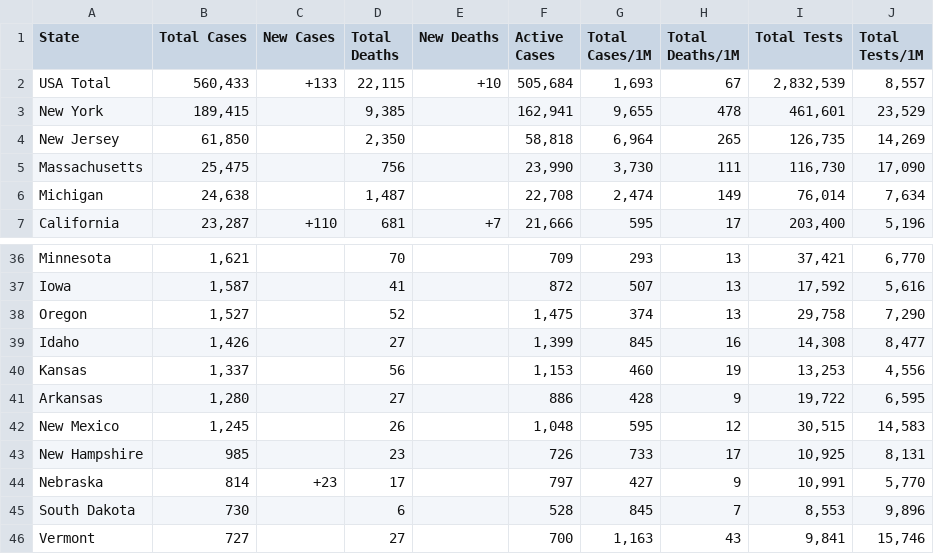
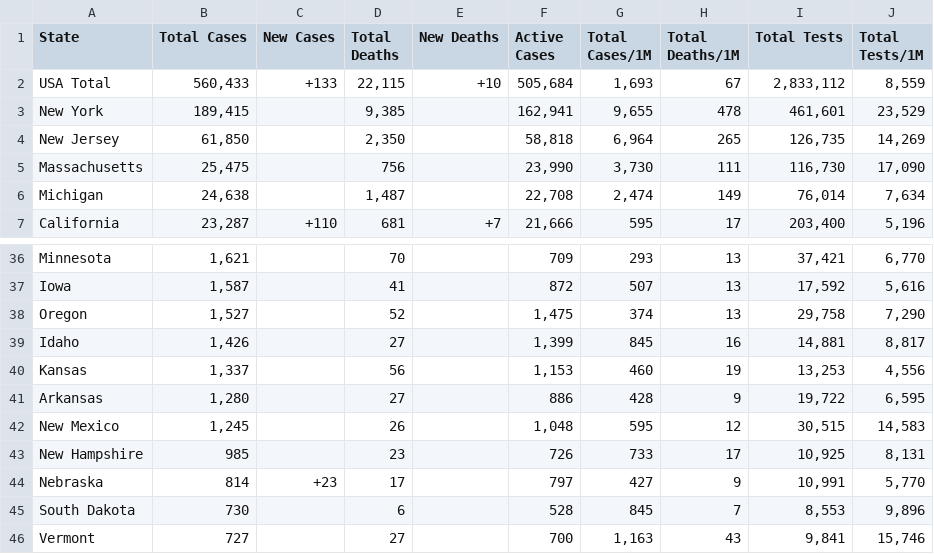
Before and after one commit to WeatherEric/covid19, a CSV file: latestdata/cudas_usstates_latest.csv, drawn as a sheet; only a part is shown, gaps mark what is left out.

Commit message:
20200413 04:15:01Z Upload

```diff
--- a/latestdata/cudas_usstates_latest.csv
+++ b/latestdata/cudas_usstates_latest.csv
@@ -1,3 +1,3 @@
 State,Total Cases,New Cases,Total Deaths,New Deaths,Active Cases,Total Cases/1M,Total Deaths/1M,Total Tests,Total Tests/1M
-USA Total,"560,433",+133,"22,115",+10,"505,684","1,693",67,"2,832,539","8,557"
+USA Total,"560,433",+133,"22,115",+10,"505,684","1,693",67,"2,833,112","8,559"
 New York,"189,415",,"9,385",,"162,941","9,655",478,"461,601","23,529"
@@ -38,3 +38,3 @@ Iowa,"1,587",,41,,872,507,13,"17,592","5,616"
 Oregon,"1,527",,52,,"1,475",374,13,"29,758","7,290"
-Idaho,"1,426",,27,,"1,399",845,16,"14,308","8,477"
+Idaho,"1,426",,27,,"1,399",845,16,"14,881","8,817"
 Kansas,"1,337",,56,,"1,153",460,19,"13,253","4,556"
```
